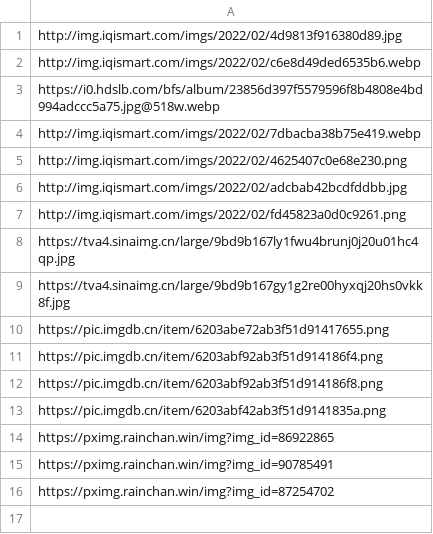
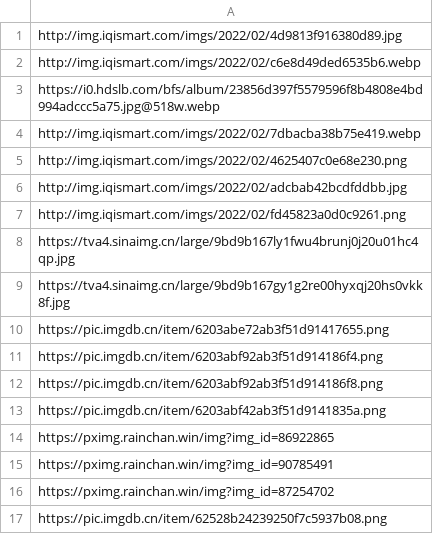
Before and after one commit to Niko-Karen/random_img, a CSV file: peurl.csv, drawn as a sheet.

Commit message:
Update peurl.csv

```diff
--- a/peurl.csv
+++ b/peurl.csv
@@ -16 +16,2 @@ https://pximg.rainchan.win/img?img_id=90785491
 https://pximg.rainchan.win/img?img_id=87254702
+https://pic.imgdb.cn/item/62528b24239250f7c5937b08.png
```
